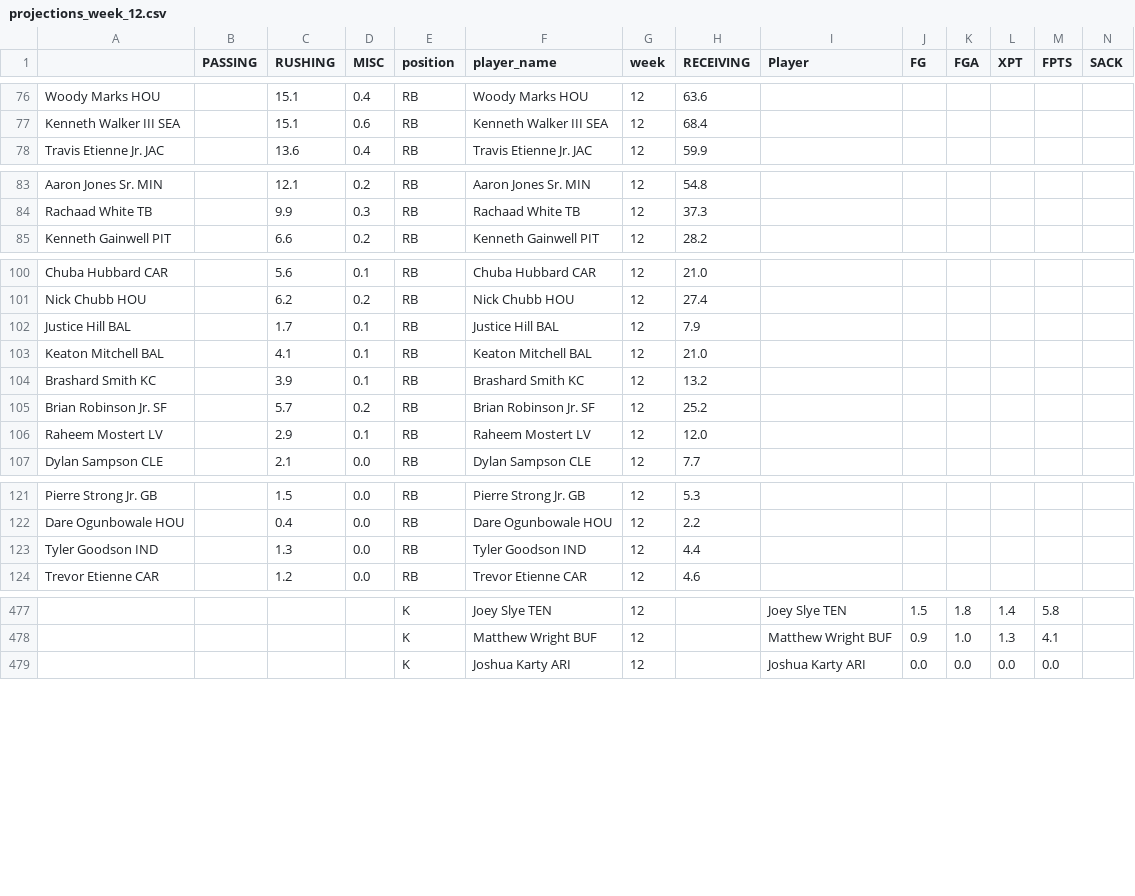
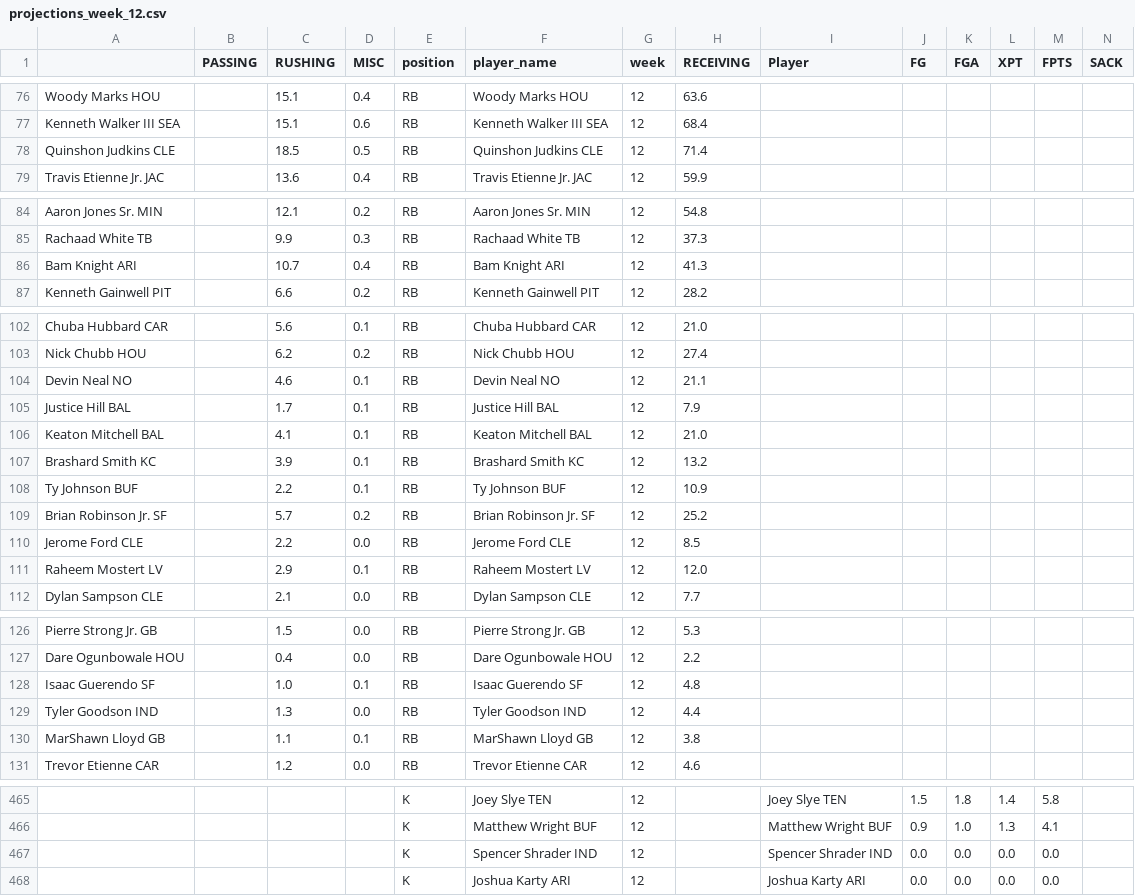
Before and after one commit to msrtliw2/fantasy-lineup-picker, a CSV file: data/projections_week_12.csv, drawn as a sheet; only a part is shown, gaps mark what is left out; rows hold the shown columns only; the diff covers the shown part only; the diff names each change by its address in the sheet, - before the commit and + after, or states it on an @@ line.

```diff
--- a/data/projections_week_12.csv
+++ b/data/projections_week_12.csv
+row 78: Quinshon Judkins CLE |  | 18.5 | 0.5 | RB | Quinshon Judkins CLE | 12 | 71.4
+row 86: Bam Knight ARI |  | 10.7 | 0.4 | RB | Bam Knight ARI | 12 | 41.3
+row 104: Devin Neal NO |  | 4.6 | 0.1 | RB | Devin Neal NO | 12 | 21.1
+row 108: Ty Johnson BUF |  | 2.2 | 0.1 | RB | Ty Johnson BUF | 12 | 10.9
+row 110: Jerome Ford CLE |  | 2.2 | 0.0 | RB | Jerome Ford CLE | 12 | 8.5
+row 128: Isaac Guerendo SF |  | 1.0 | 0.1 | RB | Isaac Guerendo SF | 12 | 4.8
+row 130: MarShawn Lloyd GB |  | 1.1 | 0.1 | RB | MarShawn Lloyd GB | 12 | 3.8
+row 467:  |  |  |  | K | Spencer Shrader IND | 12 |  | Spencer Shrader IND | 0.0 | 0.0 | 0.0 | 0.0
```
Also changed, not shown: 19 removed rows elsewhere in this file, data/projections_week_1.csv, data/projections_week_11.csv, 15 other files.
